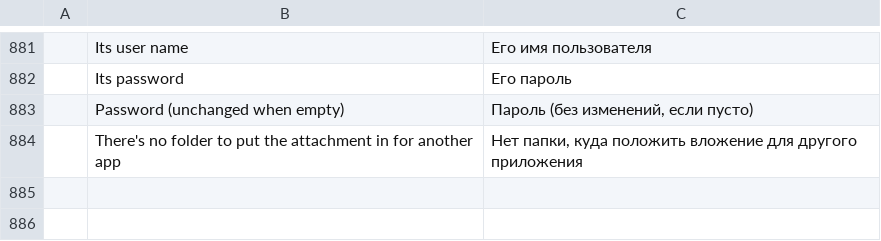
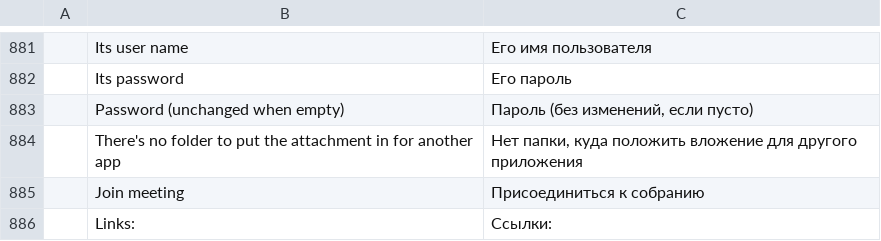
Before and after one commit to ZIDAN44/mailcraft, a TSV file: crates/ui-egui/src/i18n/ru.tsv, drawn as a sheet; only a part is shown, gaps mark what is left out; the diff names each change by its address in the sheet, - before the commit and + after, or states it on an @@ line.

```diff
--- a/crates/ui-egui/src/i18n/ru.tsv
+++ b/crates/ui-egui/src/i18n/ru.tsv
+row 885:  | Join meeting | Присоединиться к собранию
+row 886:  | Links: | Ссылки:
```
Also changed, not shown: crates/ui-egui/src/i18n/ar.tsv, crates/ui-egui/src/i18n/de.tsv, 20 other files.
